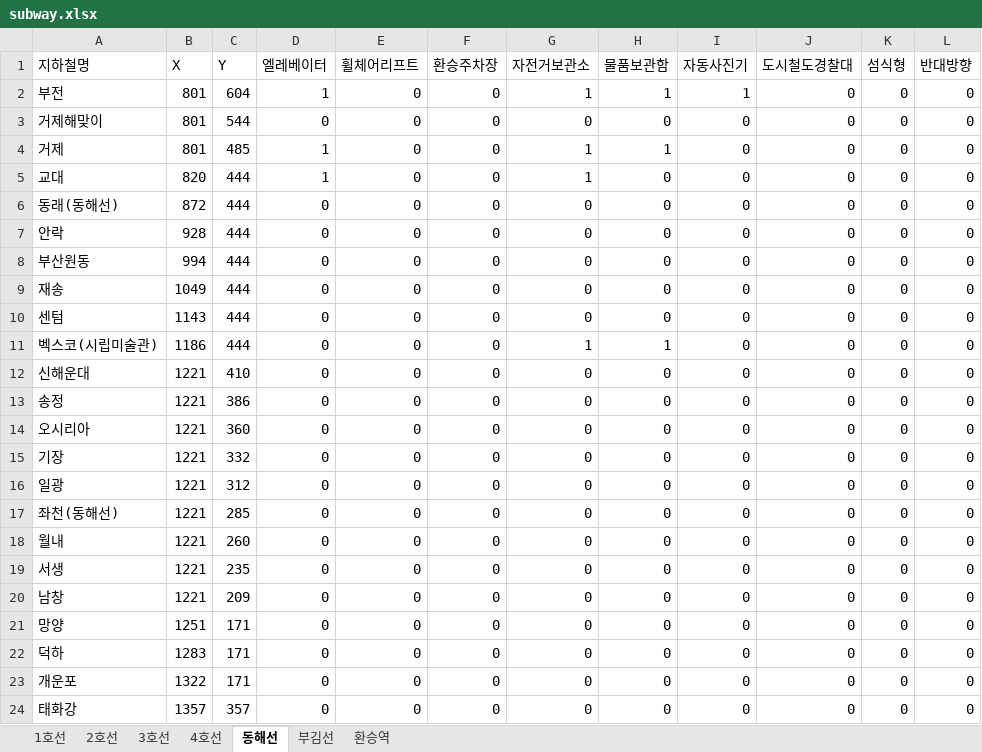
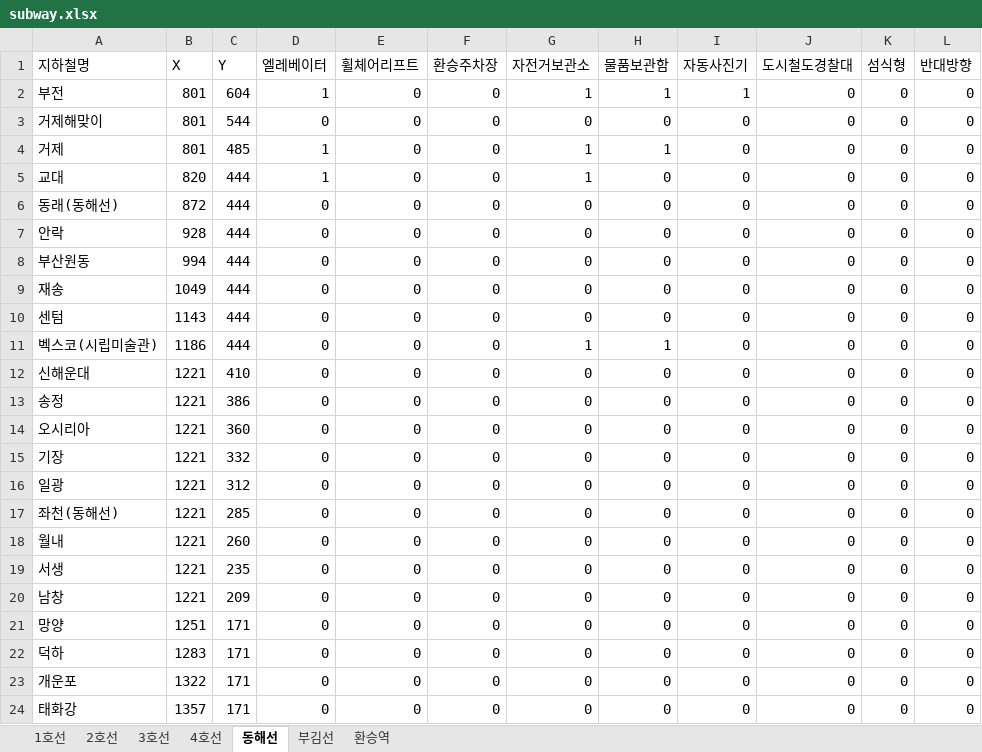
Before and after one commit to YoonDJ95/subway_tkinter_python, an Excel workbook: subway.xlsx, sheet 동해선, drawn as a sheet; values as stored, in another font and other column widths than the file's, no borders; the diff names each change by its address in the sheet, - before the commit and + after, or states it on an @@ line.

```diff
--- a/subway.xlsx (sheet 동해선)
+++ b/subway.xlsx (sheet 동해선)
-C24 (Y): 357
+C24 (Y): 171
```
Also changed, not shown: 1 other file.
